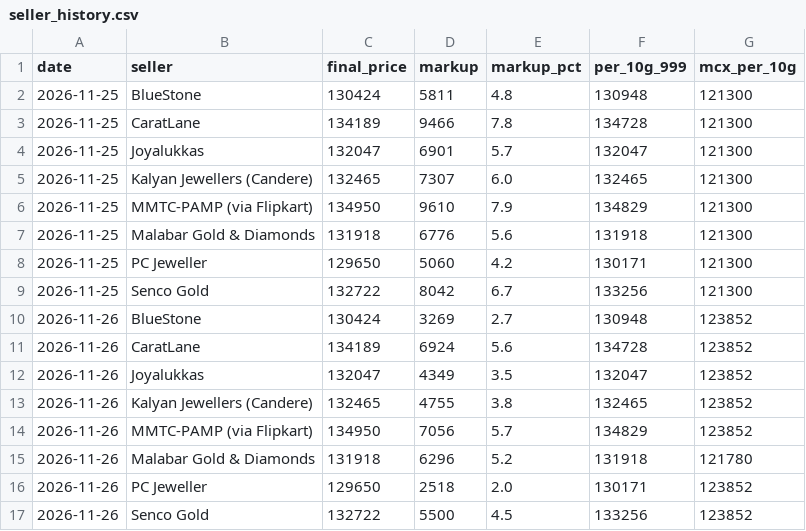
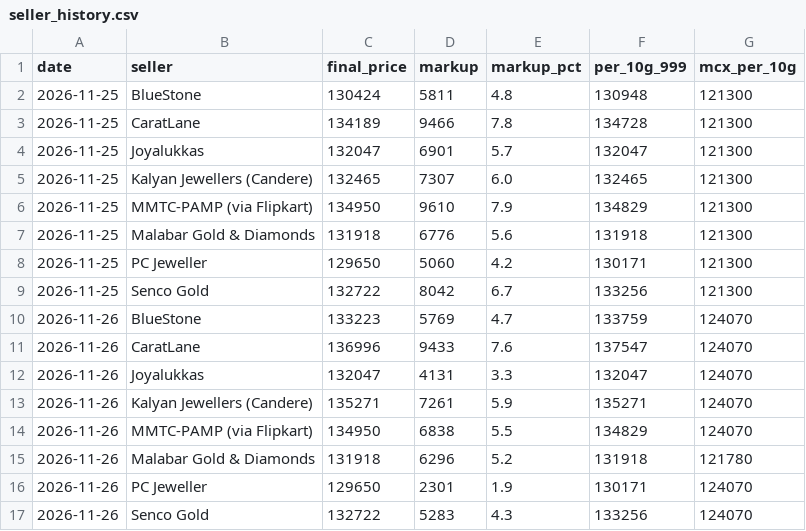
Before and after one commit to ishurunda12-wq/gold-tracker, a CSV file: seller_history.csv, drawn as a sheet.

```diff
--- a/seller_history.csv
+++ b/seller_history.csv
@@ -9,9 +9,9 @@ date,seller,final_price,markup,markup_pct,per_10g_999,mcx_per_10g
 2026-11-25,Senco Gold,132722,8042,6.7,133256,121300
-2026-11-26,BlueStone,130424,3269,2.7,130948,123852
-2026-11-26,CaratLane,134189,6924,5.6,134728,123852
-2026-11-26,Joyalukkas,132047,4349,3.5,132047,123852
-2026-11-26,Kalyan Jewellers (Candere),132465,4755,3.8,132465,123852
-2026-11-26,MMTC-PAMP (via Flipkart),134950,7056,5.7,134829,123852
+2026-11-26,BlueStone,133223,5769,4.7,133759,124070
+2026-11-26,CaratLane,136996,9433,7.6,137547,124070
+2026-11-26,Joyalukkas,132047,4131,3.3,132047,124070
+2026-11-26,Kalyan Jewellers (Candere),135271,7261,5.9,135271,124070
+2026-11-26,MMTC-PAMP (via Flipkart),134950,6838,5.5,134829,124070
 2026-11-26,Malabar Gold & Diamonds,131918,6296,5.2,131918,121780
-2026-11-26,PC Jeweller,129650,2518,2.0,130171,123852
-2026-11-26,Senco Gold,132722,5500,4.5,133256,123852
+2026-11-26,PC Jeweller,129650,2301,1.9,130171,124070
+2026-11-26,Senco Gold,132722,5283,4.3,133256,124070
```
Also changed, not shown: 1 other file.
